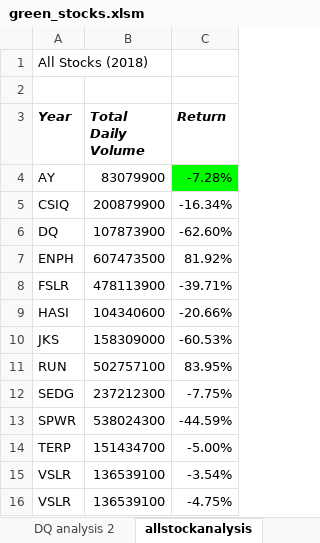
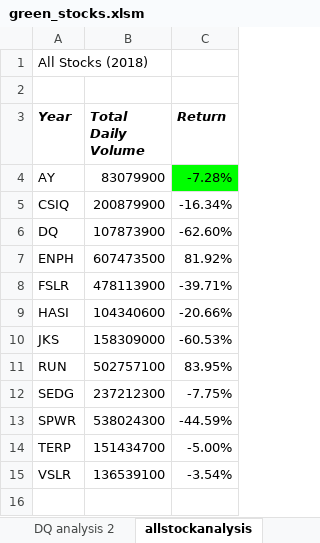
Before and after one commit to Barinderkaur15/Stock-Analysis, an Excel workbook: green_stocks.xlsm, sheet allstockanalysis, drawn as a sheet; values as stored, in another font and other column widths than the file's, no borders; charts and pictures not drawn; the diff names each change by its address in the sheet, - before the commit and + after, or states it on an @@ line.

```diff
--- a/green_stocks.xlsm (sheet allstockanalysis)
+++ b/green_stocks.xlsm (sheet allstockanalysis)
-row 16: VSLR | 136539100 | -4.75%
```
Also changed, not shown: sheet 2018, sheet DQ analysis, charts or pictures.
